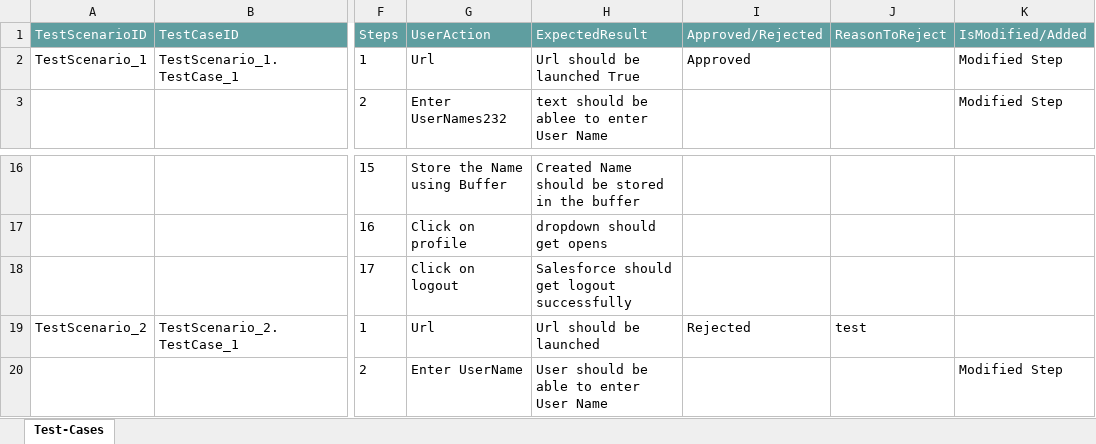
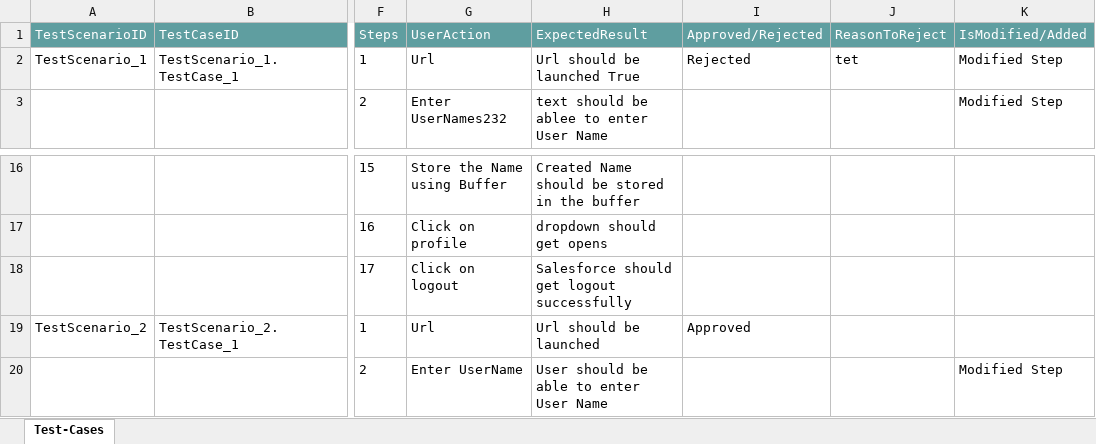
Before and after one commit to ShaikMohamedIrfan/Traning, an Excel workbook: LeadAssesment.xlsx, sheet Test-Cases, drawn as a sheet; only a part is shown, gaps mark what is left out; values as stored, in another font and other column widths than the file's, no borders; table styles not drawn; the diff names each change by its address in the sheet, - before the commit and + after, or states it on an @@ line.

Commit message:
Add files via upload

```diff
--- a/LeadAssesment.xlsx (sheet Test-Cases)
+++ b/LeadAssesment.xlsx (sheet Test-Cases)
-I2 (Approved/Rejected): Approved
+I2 (Approved/Rejected): Rejected
-J2 (ReasonToReject): (empty)
+J2 (ReasonToReject): tet
-I19 (Approved/Rejected): Rejected
+I19 (Approved/Rejected): Approved
-J19 (ReasonToReject): test
+J19 (ReasonToReject): (empty)
```
